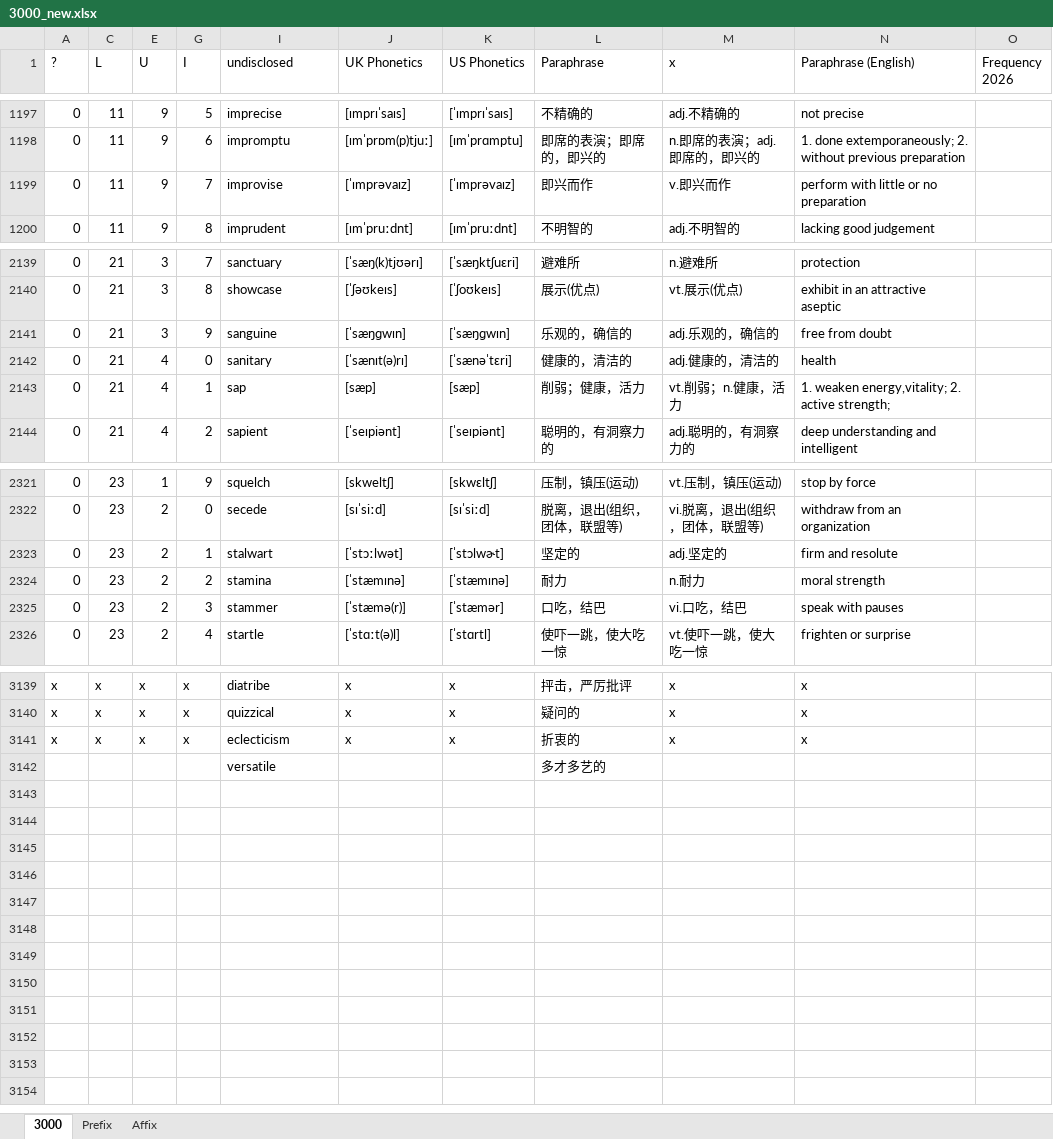
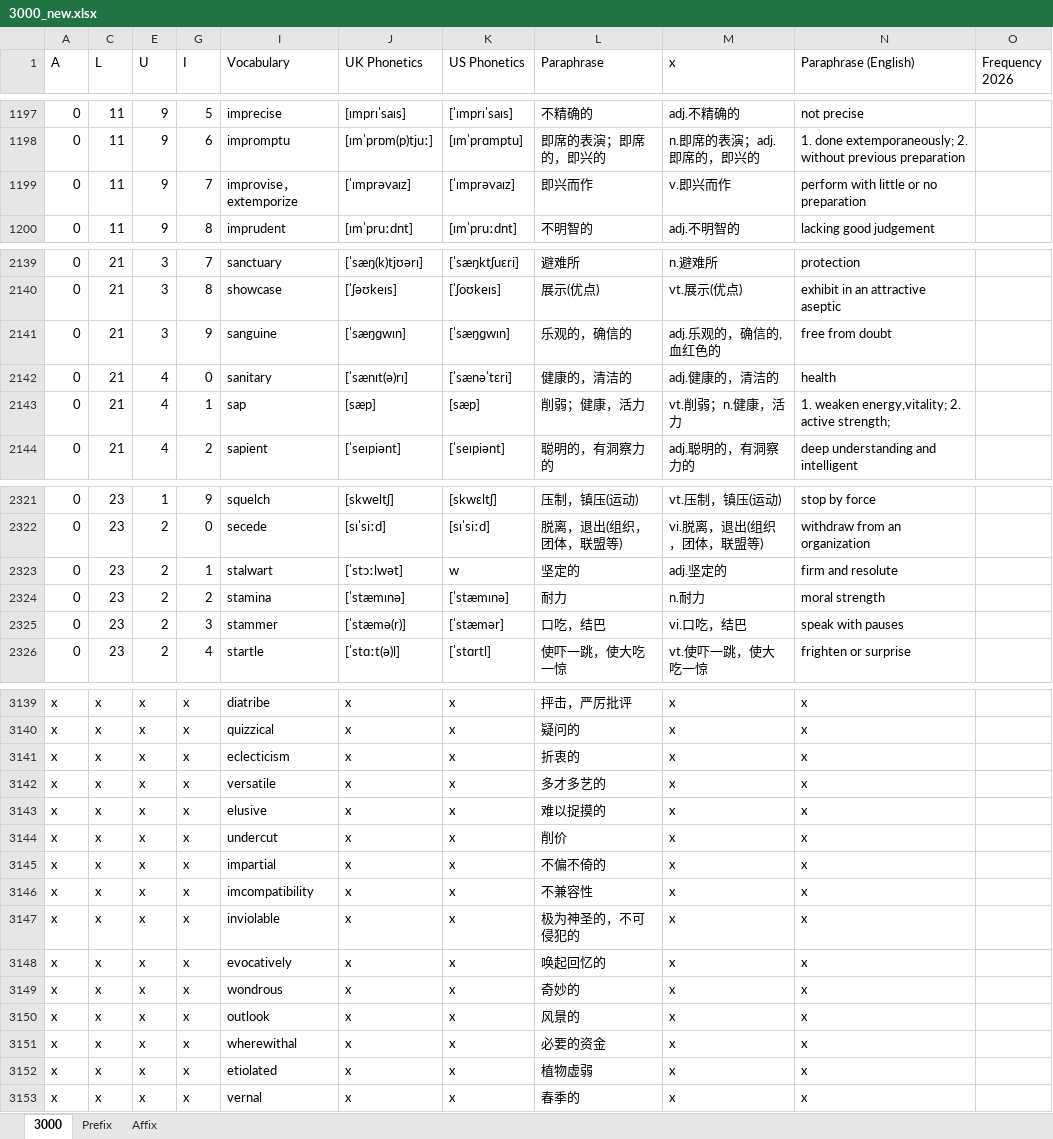
Before and after one commit to KraLurmumcoelcarix-173/3000, an Excel workbook: 3000_new.xlsx, sheet 3000, drawn as a sheet; only a part is shown, gaps mark what is left out; values as stored, in another font and other column widths than the file's, no cell formats; removed rows and columns are numbered as before the commit, all else as after; the diff covers the shown part only; the diff names each change by its address in the sheet, - before the commit and + after, or states it on an @@ line.

```diff
--- a/3000_new.xlsx (sheet 3000)
+++ b/3000_new.xlsx (sheet 3000)
-A1: ?
+A1: A
-I1: undisclosed
+I1: Vocabulary
-I1199 (Vocabulary): improvise
+I1199 (Vocabulary): improvise，extemporize
-M2141 (x): adj.乐观的，确信的
+M2141 (x): adj.乐观的，确信的, 血红色的
-K2323 (US Phonetics): [ˈstɔlwɚt]
+K2323 (US Phonetics): w
-row 3142:  |  |  |  | versatile |  |  | 多才多艺的
+row 3142: x | x | x | x | versatile | x | x | 多才多艺的 | x | x
+row 3143: x | x | x | x | elusive | x | x | 难以捉摸的 | x | x
+row 3144: x | x | x | x | undercut | x | x | 削价 | x | x
+row 3145: x | x | x | x | impartial | x | x | 不偏不倚的 | x | x
+row 3146: x | x | x | x | imcompatibility | x | x | 不兼容性 | x | x
+row 3147: x | x | x | x | inviolable | x | x | 极为神圣的，不可侵犯的 | x | x
+row 3148: x | x | x | x | evocatively | x | x | 唤起回忆的 | x | x
+row 3149: x | x | x | x | wondrous | x | x | 奇妙的 | x | x
+row 3150: x | x | x | x | outlook | x | x | 风景的 | x | x
+row 3151: x | x | x | x | wherewithal | x | x | 必要的资金 | x | x
+row 3152: x | x | x | x | etiolated | x | x | 植物虚弱 | x | x
+row 3153: x | x | x | x | vernal | x | x | 春季的 | x | x
```
Also changed, not shown: 1 edited cell elsewhere in this sheet, cell formats, hidden cells, 6 XUAN 2.xlsx, 1 other file.
